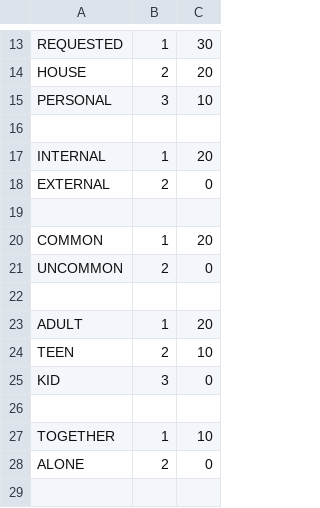
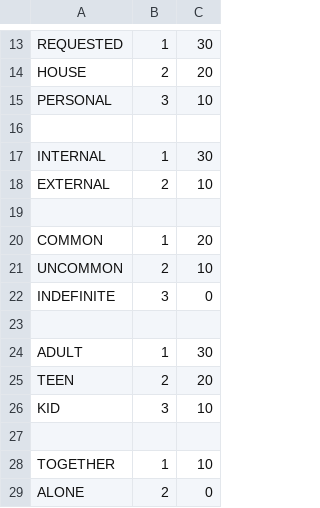
Before and after one commit to giovannirosa/zash-ns-3, a CSV file: data/enums_soft.csv, drawn as a sheet; only a part is shown, gaps mark what is left out.

Commit message:
fix enums values

```diff
--- a/data/enums_soft.csv
+++ b/data/enums_soft.csv
@@ -16,11 +16,12 @@ PERSONAL,3,10
 
-INTERNAL,1,20
-EXTERNAL,2,0
+INTERNAL,1,30
+EXTERNAL,2,10
 
 COMMON,1,20
-UNCOMMON,2,0
+UNCOMMON,2,10
+INDEFINITE,3,0
 
-ADULT,1,20
-TEEN,2,10
-KID,3,0
+ADULT,1,30
+TEEN,2,20
+KID,3,10
 
```
Also changed, not shown: data/enums_hard.csv.
